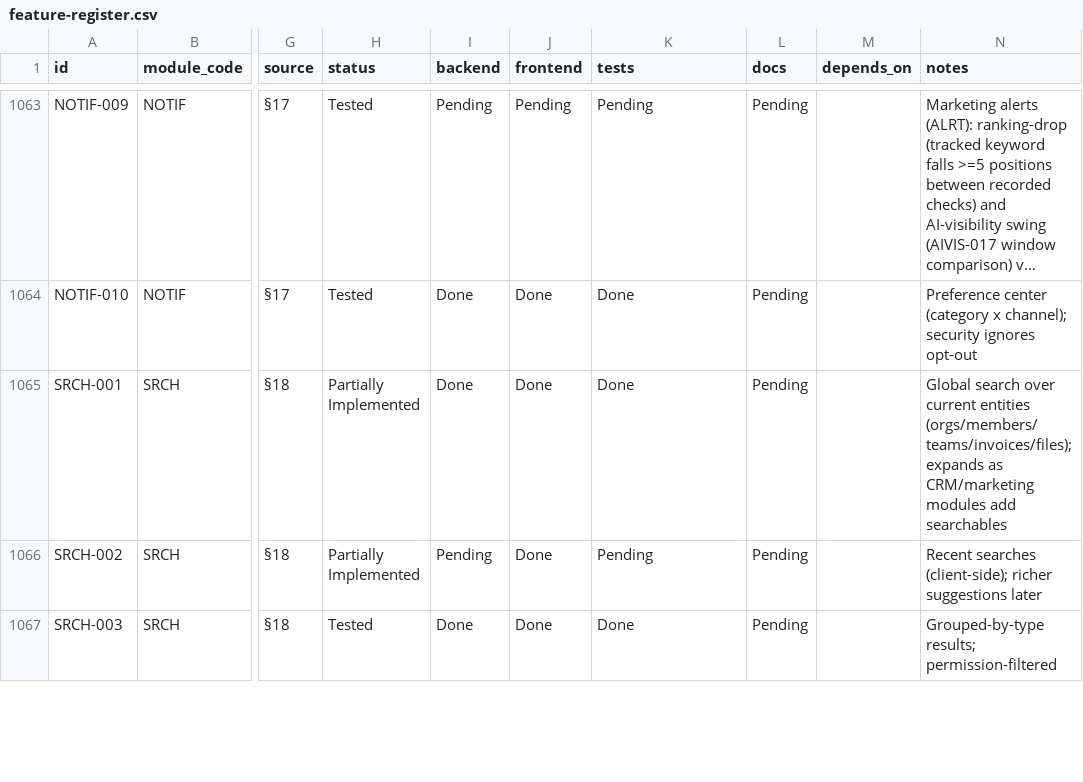
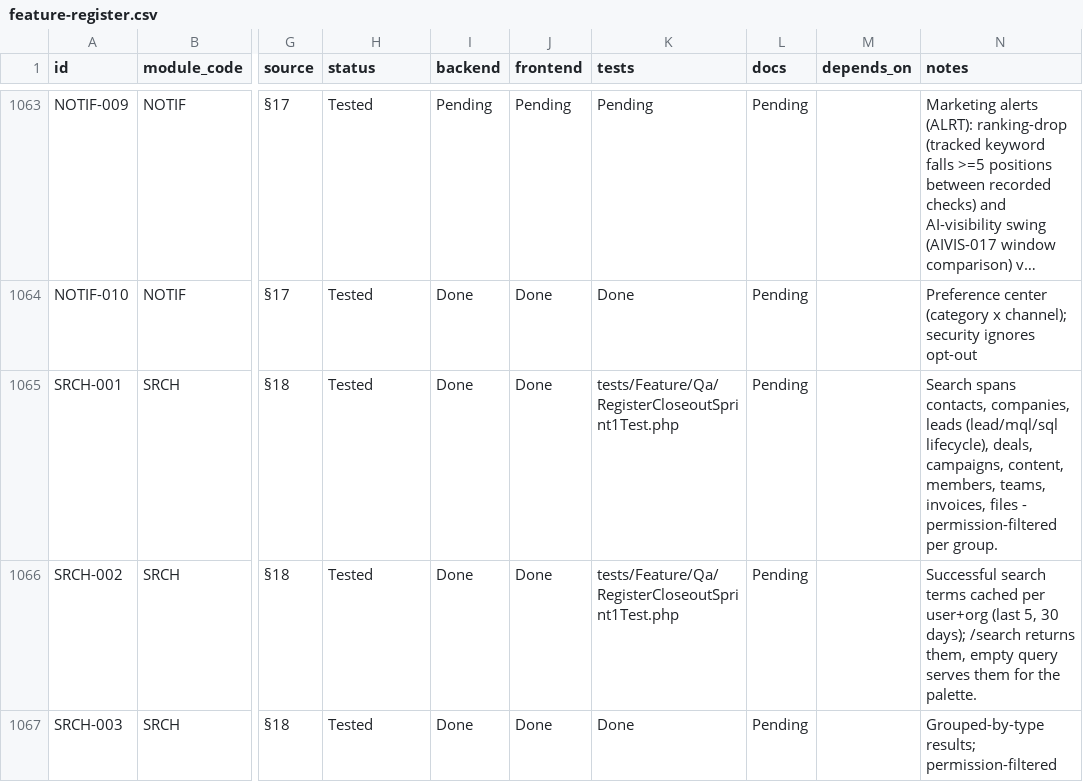
Before and after one commit to TechPioDev/piotrack, a CSV file: docs/register/feature-register.csv, drawn as a sheet; only a part is shown, gaps mark what is left out; long unchanged cells end in …; the diff covers the shown part only; the diff names each change by its address in the sheet, - before the commit and + after, or states it on an @@ line.

```diff
--- a/docs/register/feature-register.csv
+++ b/docs/register/feature-register.csv
-H1065:H1066 (status): Partially Implemented
+H1065:H1066 (status): Tested
-K1065 (tests): Done
+K1065 (tests): tests/Feature/Qa/RegisterCloseoutSprint1Test.php
-N1065 (notes): Global search over current entities (orgs/members/teams/invoices/files); expands as CRM/marketing modules add searchables
+N1065 (notes): Search spans contacts, companies, leads (lead/mql/sql lifecycle), deals, campaigns, content, members, teams, invoices, files - permission-filtered per group.
-I1066 (backend): Pending
+I1066 (backend): Done
-K1066 (tests): Pending
+K1066 (tests): tests/Feature/Qa/RegisterCloseoutSprint1Test.php
-N1066 (notes): Recent searches (client-side); richer suggestions later
+N1066 (notes): Successful search terms cached per user+org (last 5, 30 days); /search returns them, empty query serves them for the palette.
```
Also changed, not shown: 54 edited cells elsewhere in this file, 25 other files.
